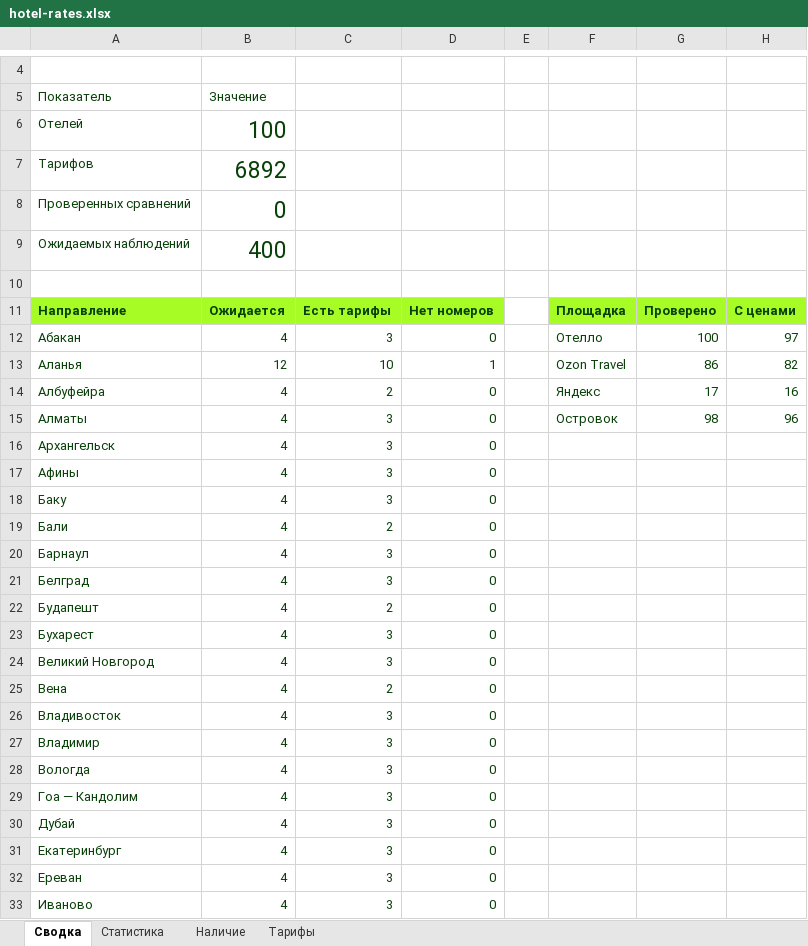
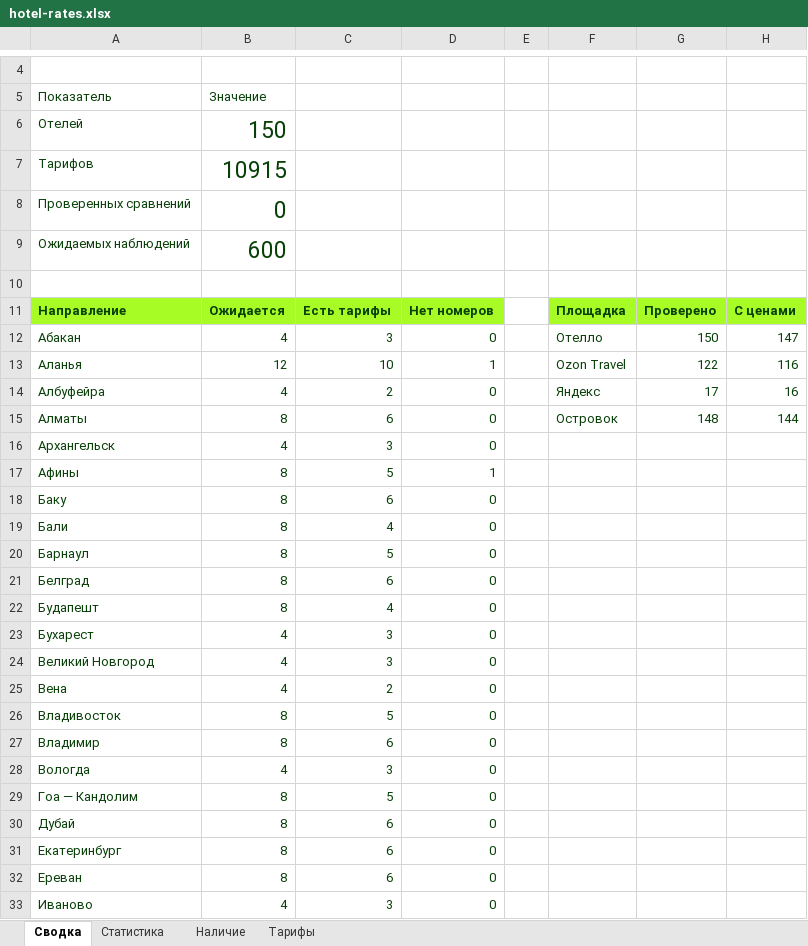
Before and after one commit to aaashtray/hotel-rate-shopper, an Excel workbook: site/hotel-rates.xlsx, sheet Сводка, drawn as a sheet; only a part is shown, gaps mark what is left out; values as stored, in another font and other column widths than the file's, no borders; the diff covers the shown part only; the diff names each change by its address in the sheet, - before the commit and + after, or states it on an @@ line.

```diff
--- a/site/hotel-rates.xlsx (sheet Сводка)
+++ b/site/hotel-rates.xlsx (sheet Сводка)
-B6: 100
+B6: 150
-B7: 6892
+B7: 10915
-B9: 400
+B9: 600
-G12: 100
+G12: 150
-H12: 97
+H12: 147
-G13: 86
+G13: 122
-H13: 82
+H13: 116
-B15: 4
+B15: 8
-C15: 3
+C15: 6
-G15: 98
+G15: 148
-H15: 96
+H15: 144
-B17:B22: 4
+B17:B22: 8
-C17: 3
+C17: 5
-D17: 0
+D17: 1
-C18: 3
+C18: 6
-C19: 2
+C19: 4
-C20: 3
+C20: 5
-C21: 3
+C21: 6
-C22: 2
+C22: 4
-B26:B27: 4
+B26:B27: 8
-C26: 3
+C26: 5
-C27: 3
+C27: 6
-B29:B32: 4
+B29:B32: 8
-C29: 3
+C29: 5
-C30:C32: 3
+C30:C32: 6
```
Also changed, not shown: 1 added row, 1 removed row and 77 edited cells elsewhere in this sheet, sheet Тарифы, sheet Наличие, sheet Статистика, formulas that keep their value, 8 other files.
